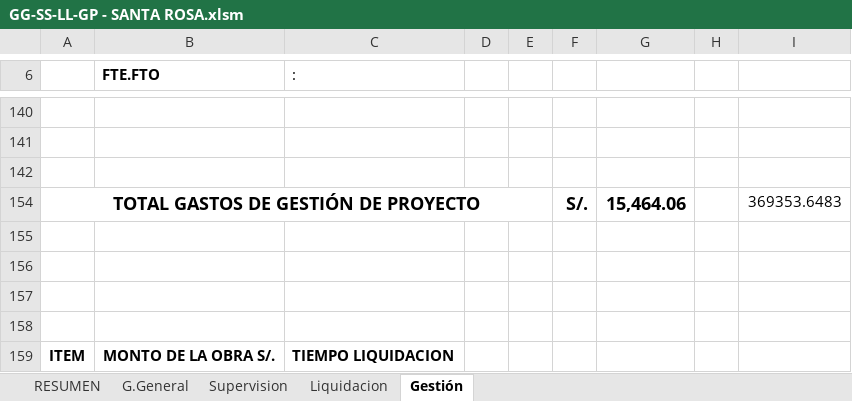
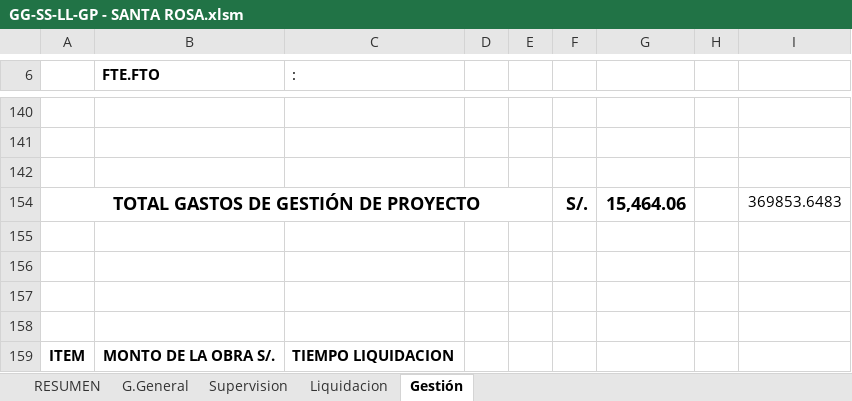
Before and after one commit to ORFEI-GRAP/IOARR0005, an Excel workbook: 7.0 DESAGREGADO DE GASTOS/GG-SS-LL-GP - SANTA ROSA.xlsm, sheet Gestión, drawn as a sheet; only a part is shown, gaps mark what is left out; values as stored, in another font and other column widths than the file's, no borders; conditional formats not drawn; the diff names each change by its address in the sheet, - before the commit and + after, or states it on an @@ line.

```diff
--- a/7.0 DESAGREGADO DE GASTOS/GG-SS-LL-GP - SANTA ROSA.xlsm (sheet Gestión)
+++ b/7.0 DESAGREGADO DE GASTOS/GG-SS-LL-GP - SANTA ROSA.xlsm (sheet Gestión)
-I154: 369353.6483
+I154: 369853.6483
```
Also changed, not shown: sheet RESUMEN, sheet Liquidacion, charts or pictures, 2 other files.
